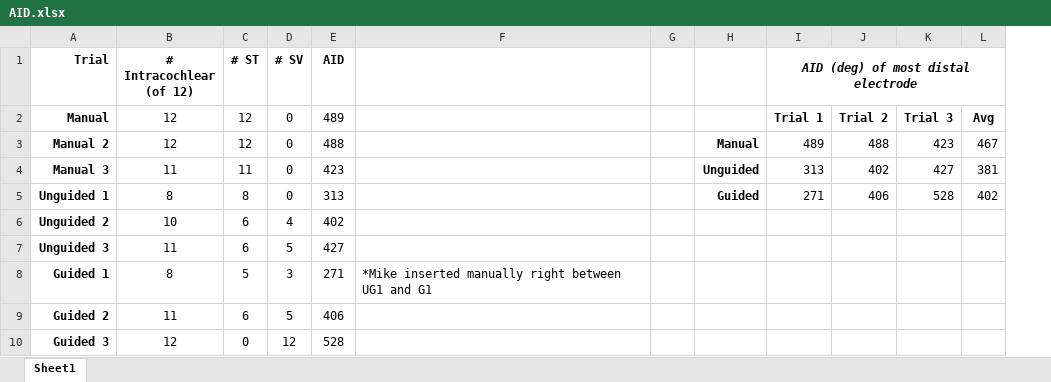
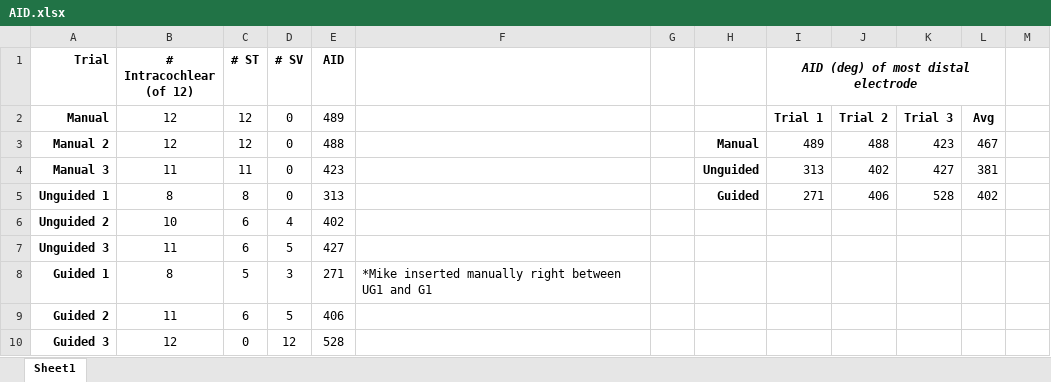
Before and after one commit to katyriojas/Magnetic-Guidance, an Excel workbook: data/cadaver/AID.xlsx, sheet Sheet1, drawn as a sheet; only a part is shown; values as stored, in another font and other column widths than the file's, no borders; the diff names each change by its address in the sheet, - before the commit and + after, or states it on an @@ line.

```diff
--- a/data/cadaver/AID.xlsx (sheet Sheet1)
+++ b/data/cadaver/AID.xlsx (sheet Sheet1)
+column M, empty
```
Also changed, not shown: 18 other files.
